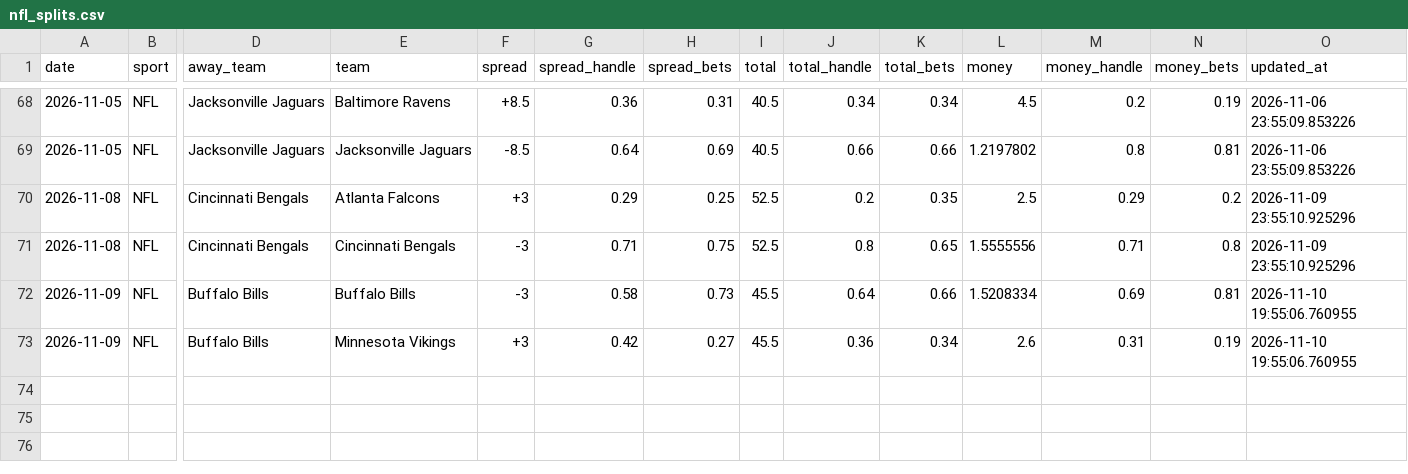
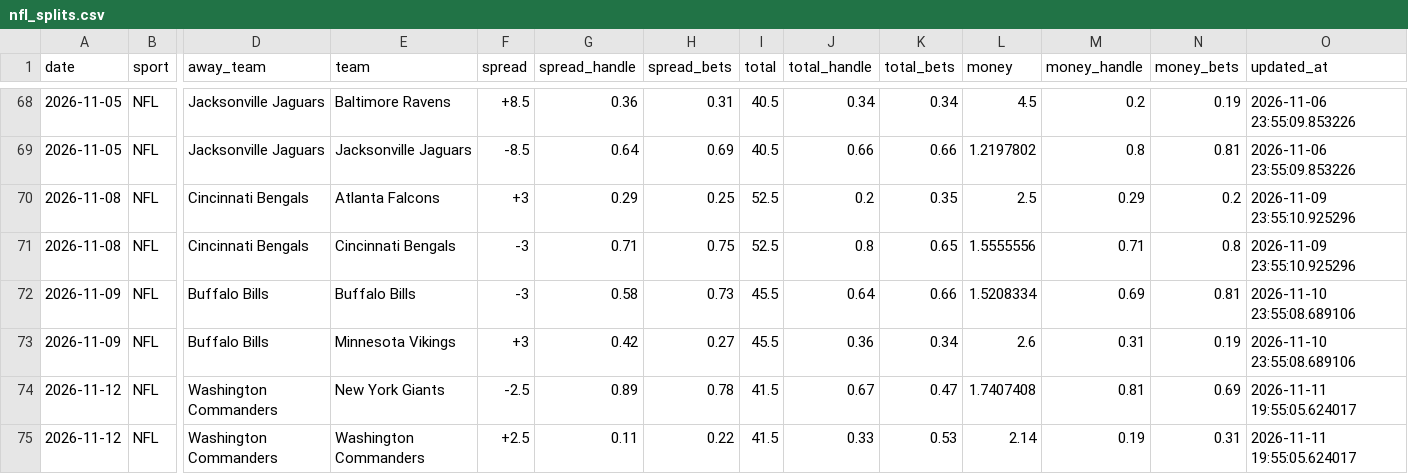
Before and after one commit to danielcappello/splitVault, a CSV file: nfl_splits.csv, drawn as a sheet; only a part is shown, gaps mark what is left out; rows hold the shown columns only; the diff names each change by its address in the sheet, - before the commit and + after, or states it on an @@ line.

Commit message:
Update nfl files

```diff
--- a/nfl_splits.csv
+++ b/nfl_splits.csv
-O72:O73 (updated_at): 2026-11-10 19:55:06.760955
+O72:O73 (updated_at): 2026-11-10 23:55:08.689106
+row 74: 2026-11-12 | NFL | Washington Commanders | New York Giants | -2.5 | 0.89 | 0.78 | 41.5 | 0.67 | 0.47 | 1.7407408 | 0.81 | 0.69 | 2026-11-11 19:55:05.624017
+row 75: 2026-11-12 | NFL | Washington Commanders | Washington Commanders | +2.5 | 0.11 | 0.22 | 41.5 | 0.33 | 0.53 | 2.14 | 0.19 | 0.31 | 2026-11-11 19:55:05.624017
```
